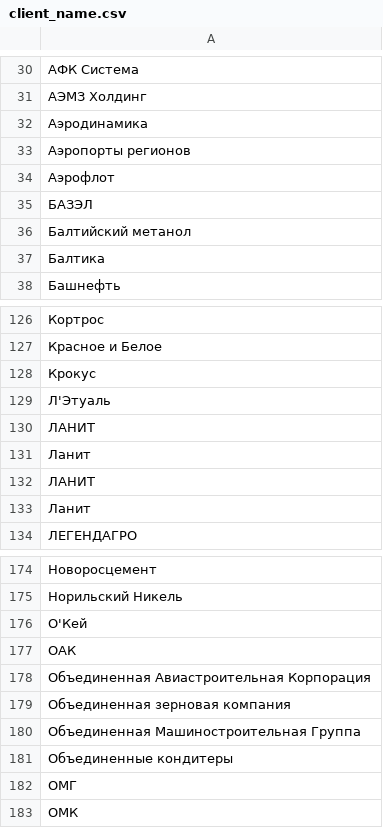
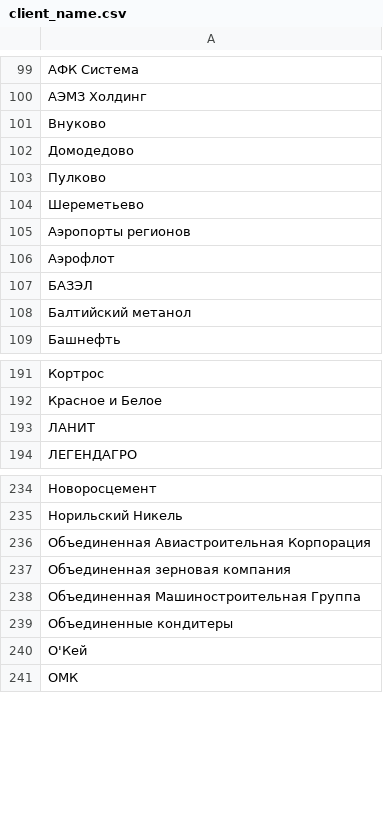
Before and after one commit to freekode1ko/FinGigaChat, a CSV file: data/client_name.csv, drawn as a sheet; only a part is shown, gaps mark what is left out; the diff covers the shown part only.

```diff
--- a/data/client_name.csv
+++ b/data/client_name.csv
@@ -31,3 +100,6 @@
 АЭМЗ Холдинг
-Аэродинамика
+Внуково
+Домодедово
+Пулково
+Шереметьево
 Аэропорты регионов
@@ -36,3 +108,2 @@
 Балтийский метанол
-Балтика
 Башнефть
@@ -127,8 +192,3 @@
 Красное и Белое
-Крокус
-Л'Этуаль
 ЛАНИТ
-Ланит
-ЛАНИТ
-Ланит
 ЛЕГЕНДАГРО
@@ -175,4 +235,2 @@
 Норильский Никель
-О'Кей
-ОАК
 Объединенная Авиастроительная Корпорация
@@ -181,3 +239,3 @@
 Объединенные кондитеры
-ОМГ
+О'Кей
 ОМК
```
Also changed, not shown: 2 added rows, 29 removed rows, 71 moved rows and 1 edited cell elsewhere in this file, 5 other files.
